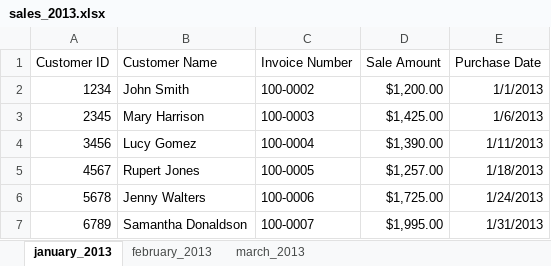
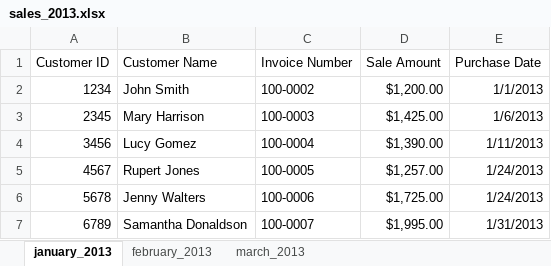
Before and after one commit to roconthebeatz/python_201907, an Excel workbook: day_07/pandas/data/sales_2013.xlsx, sheet january_2013, drawn as a sheet; values as stored, in another font and other column widths than the file's, no borders; the diff names each change by its address in the sheet, - before the commit and + after, or states it on an @@ line.

```diff
--- a/day_07/pandas/data/sales_2013.xlsx (sheet january_2013)
+++ b/day_07/pandas/data/sales_2013.xlsx (sheet january_2013)
-E5 (Purchase Date): 1/18/2013
+E5 (Purchase Date): 1/24/2013
```
Also changed, not shown: 14 other files.
